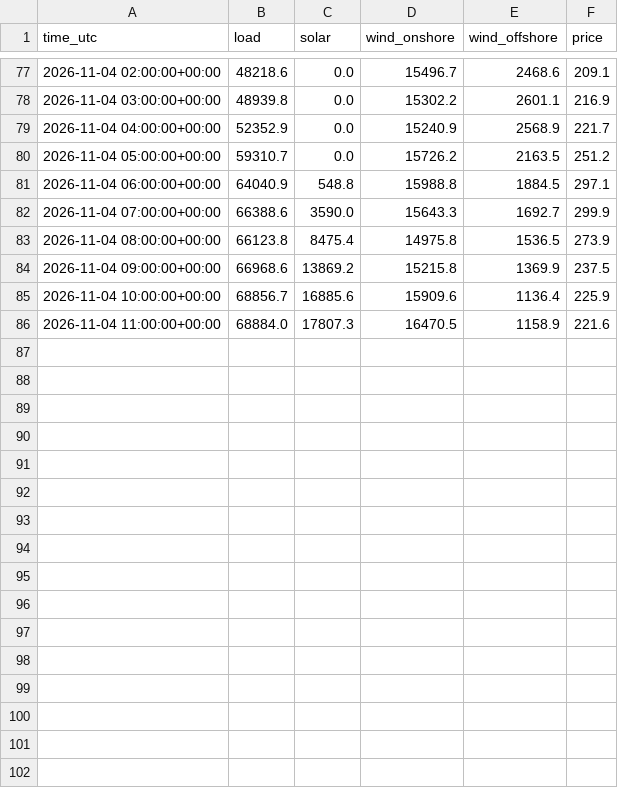
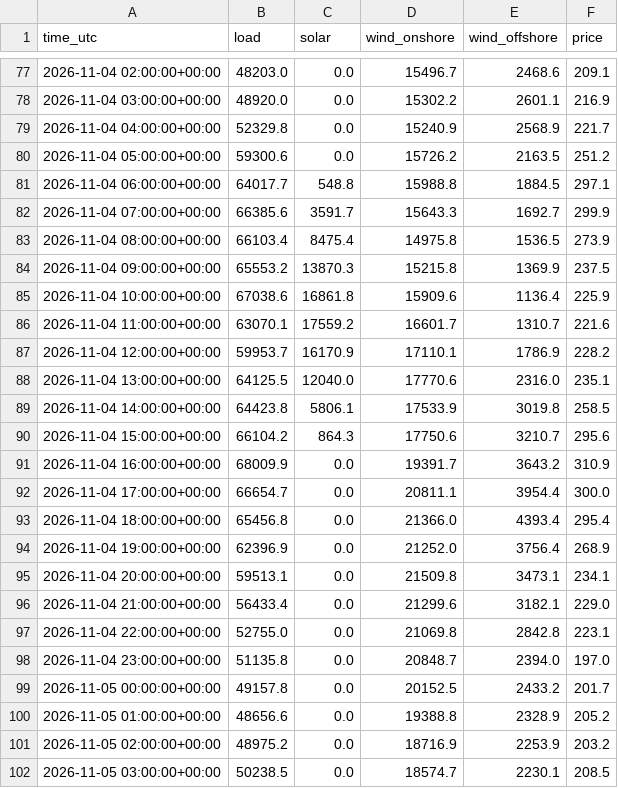
Before and after one commit to kutay-mihliardic/renewables, a CSV file: data/hourly/2026-11.csv, drawn as a sheet; only a part is shown, gaps mark what is left out; the diff covers the shown part only.

```diff
--- a/data/hourly/2026-11.csv
+++ b/data/hourly/2026-11.csv
@@ -77,10 +77,26 @@ time_utc,load,solar,wind_onshore,wind_offshore,price
-2026-11-04 02:00:00+00:00,48218.6,0.0,15496.7,2468.6,209.1
-2026-11-04 03:00:00+00:00,48939.8,0.0,15302.2,2601.1,216.9
-2026-11-04 04:00:00+00:00,52352.9,0.0,15240.9,2568.9,221.7
-2026-11-04 05:00:00+00:00,59310.7,0.0,15726.2,2163.5,251.2
-2026-11-04 06:00:00+00:00,64040.9,548.8,15988.8,1884.5,297.1
-2026-11-04 07:00:00+00:00,66388.6,3590.0,15643.3,1692.7,299.9
-2026-11-04 08:00:00+00:00,66123.8,8475.4,14975.8,1536.5,273.9
-2026-11-04 09:00:00+00:00,66968.6,13869.2,15215.8,1369.9,237.5
-2026-11-04 10:00:00+00:00,68856.7,16885.6,15909.6,1136.4,225.9
-2026-11-04 11:00:00+00:00,68884.0,17807.3,16470.5,1158.9,221.6
+2026-11-04 02:00:00+00:00,48203.0,0.0,15496.7,2468.6,209.1
+2026-11-04 03:00:00+00:00,48920.0,0.0,15302.2,2601.1,216.9
+2026-11-04 04:00:00+00:00,52329.8,0.0,15240.9,2568.9,221.7
+2026-11-04 05:00:00+00:00,59300.6,0.0,15726.2,2163.5,251.2
+2026-11-04 06:00:00+00:00,64017.7,548.8,15988.8,1884.5,297.1
+2026-11-04 07:00:00+00:00,66385.6,3591.7,15643.3,1692.7,299.9
+2026-11-04 08:00:00+00:00,66103.4,8475.4,14975.8,1536.5,273.9
+2026-11-04 09:00:00+00:00,65553.2,13870.3,15215.8,1369.9,237.5
+2026-11-04 10:00:00+00:00,67038.6,16861.8,15909.6,1136.4,225.9
+2026-11-04 11:00:00+00:00,63070.1,17559.2,16601.7,1310.7,221.6
+2026-11-04 12:00:00+00:00,59953.7,16170.9,17110.1,1786.9,228.2
+2026-11-04 13:00:00+00:00,64125.5,12040.0,17770.6,2316.0,235.1
+2026-11-04 14:00:00+00:00,64423.8,5806.1,17533.9,3019.8,258.5
+2026-11-04 15:00:00+00:00,66104.2,864.3,17750.6,3210.7,295.6
+2026-11-04 16:00:00+00:00,68009.9,0.0,19391.7,3643.2,310.9
+2026-11-04 17:00:00+00:00,66654.7,0.0,20811.1,3954.4,300.0
+2026-11-04 18:00:00+00:00,65456.8,0.0,21366.0,4393.4,295.4
+2026-11-04 19:00:00+00:00,62396.9,0.0,21252.0,3756.4,268.9
+2026-11-04 20:00:00+00:00,59513.1,0.0,21509.8,3473.1,234.1
+2026-11-04 21:00:00+00:00,56433.4,0.0,21299.6,3182.1,229.0
+2026-11-04 22:00:00+00:00,52755.0,0.0,21069.8,2842.8,223.1
+2026-11-04 23:00:00+00:00,51135.8,0.0,20848.7,2394.0,197.0
+2026-11-05 00:00:00+00:00,49157.8,0.0,20152.5,2433.2,201.7
+2026-11-05 01:00:00+00:00,48656.6,0.0,19388.8,2328.9,205.2
+2026-11-05 02:00:00+00:00,48975.2,0.0,18716.9,2253.9,203.2
+2026-11-05 03:00:00+00:00,50238.5,0.0,18574.7,2230.1,208.5
```
Also changed, not shown: 8 added rows and 28 edited cells elsewhere in this file, 1 other file.
